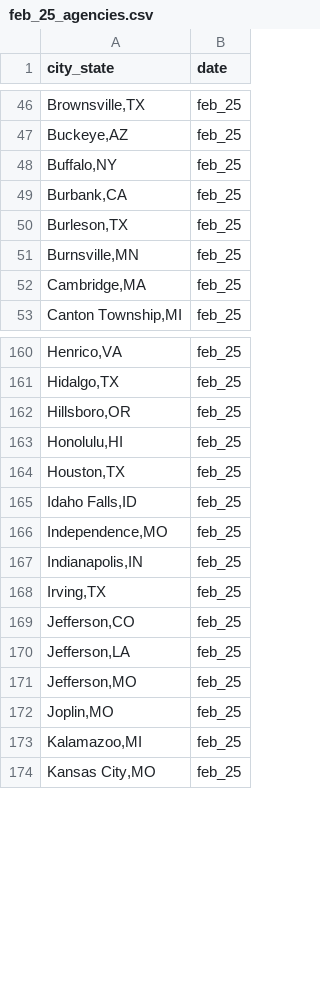
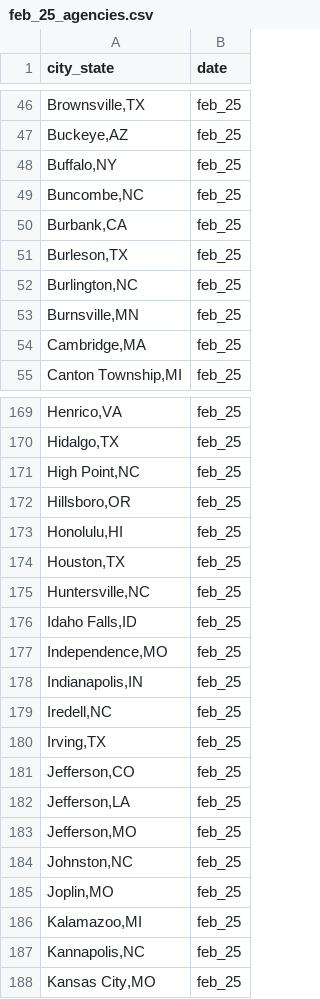
Before and after one commit to AH-Datalytics/rtci, a CSV file: data/archive/feb_25_agencies.csv, drawn as a sheet; only a part is shown, gaps mark what is left out; the diff covers the shown part only; the diff names each change by its address in the sheet, - before the commit and + after, or states it on an @@ line.

```diff
--- a/data/archive/feb_25_agencies.csv
+++ b/data/archive/feb_25_agencies.csv
+row 49: Buncombe,NC | feb_25
+row 52: Burlington,NC | feb_25
+row 171: High Point,NC | feb_25
+row 175: Huntersville,NC | feb_25
+row 179: Iredell,NC | feb_25
+row 184: Johnston,NC | feb_25
+row 187: Kannapolis,NC | feb_25
```
Also changed, not shown: 15 added rows elsewhere in this file, data/sample_cities.csv, scripts/auditing/archive/missing_current_feb_25.csv, 7 other files.
